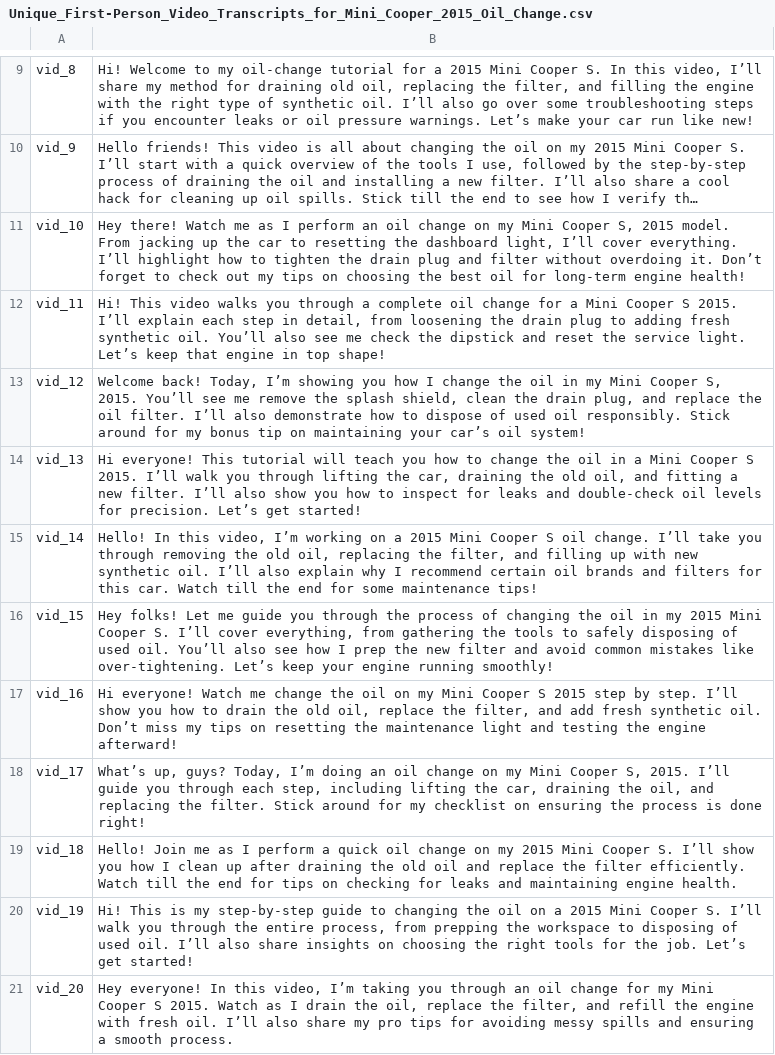
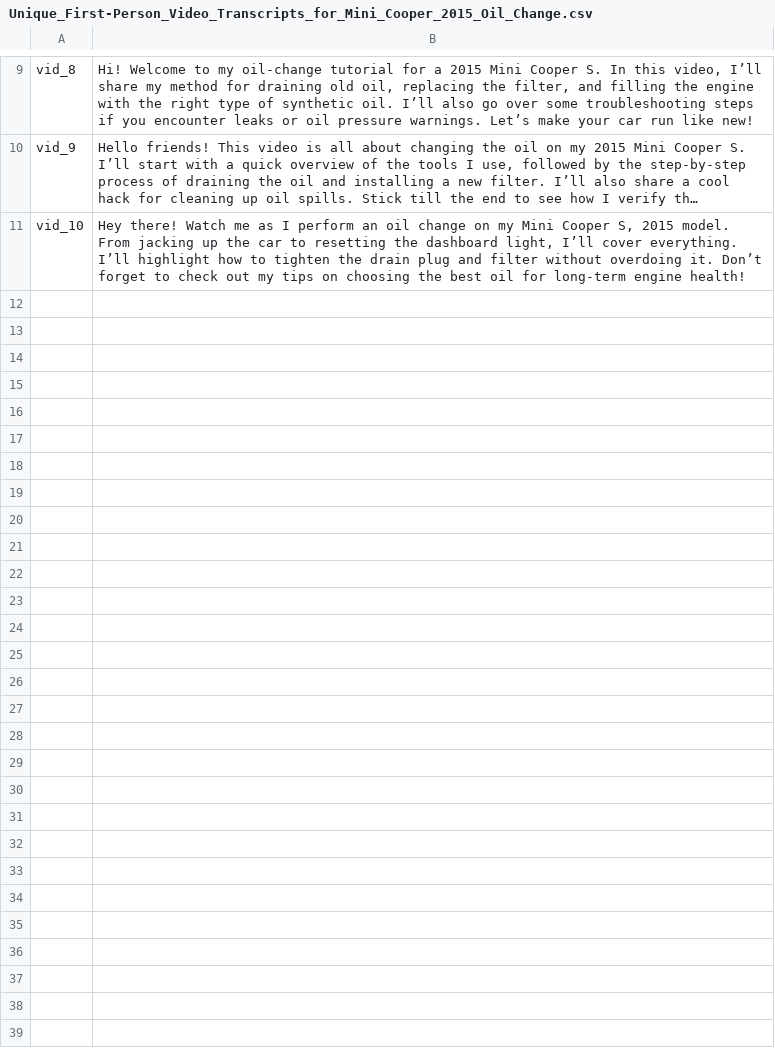
Before and after one commit to Ztrimus/AirOpsUpSkill, a CSV file: ProcessGraph/backend/MockData/Unique_First-Person_Video_Transcripts_for_Mini_Cooper_2015_Oil_Change.csv, drawn as a sheet; only a part is shown, gaps mark what is left out; long unchanged cells end in …; the diff names each change by its address in the sheet, - before the commit and + after, or states it on an @@ line.

```diff
--- a/ProcessGraph/backend/MockData/Unique_First-Person_Video_Transcripts_for_Mini_Cooper_2015_Oil_Change.csv
+++ b/ProcessGraph/backend/MockData/Unique_First-Person_Video_Transcripts_for_Mini_Cooper_2015_Oil_Change.csv
-row 12: vid_11 | Hi! This video walks you through a complete oil change for a Mini Cooper S 2015. I’ll explain each step in detail, from loosening the drain plug to adding fresh synthetic oil. You’ll also see me check the dipstick and reset the service light. Let’s keep that engine in top shape!
-row 13: vid_12 | Welcome back! Today, I’m showing you how I change the oil in my Mini Cooper S, 2015. You’ll see me remove the splash shield, clean the drain plug, and replace the oil filter. I’ll also demonstrate how to dispose of used oil responsibly. Stick around for my bonus tip on maintaining your car’s oil system!
-row 14: vid_13 | Hi everyone! This tutorial will teach you how to change the oil in a Mini Cooper S 2015. I’ll walk you through lifting the car, draining the old oil, and fitting a new filter. I’ll also show you how to inspect for leaks and double-check oil levels for precision. Let’s get started!
-row 15: vid_14 | Hello! In this video, I’m working on a 2015 Mini Cooper S oil change. I’ll take you through removing the old oil, replacing the filter, and filling up with new synthetic oil. I’ll also explain why I recommend certain oil brands and filters for this car. Watch till the end for some maintenance tips!
-row 16: vid_15 | Hey folks! Let me guide you through the process of changing the oil in my 2015 Mini Cooper S. I’ll cover everything, from gathering the tools to safely disposing of used oil. You’ll also see how I prep the new filter and avoid common mistakes like over-tightening. Let’s keep your engine running smoothly!
-row 17: vid_16 | Hi everyone! Watch me change the oil on my Mini Cooper S 2015 step by step. I’ll show you how to drain the old oil, replace the filter, and add fresh synthetic oil. Don’t miss my tips on resetting the maintenance light and testing the engine afterward!
-row 18: vid_17 | What’s up, guys? Today, I’m doing an oil change on my Mini Cooper S, 2015. I’ll guide you through each step, including lifting the car, draining the oil, and replacing the filter. Stick around for my checklist on ensuring the process is done right!
-row 19: vid_18 | Hello! Join me as I perform a quick oil change on my 2015 Mini Cooper S. I’ll show you how I clean up after draining the old oil and replace the filter efficiently. Watch till the end for tips on checking for leaks and maintaining engine health.
-row 20: vid_19 | Hi! This is my step-by-step guide to changing the oil on a 2015 Mini Cooper S. I’ll walk you through the entire process, from prepping the workspace to disposing of used oil. I’ll also share insights on choosing the right tools for the job. Let’s get started!
-row 21: vid_20 | Hey everyone! In this video, I’m taking you through an oil change for my Mini Cooper S 2015. Watch as I drain the oil, replace the filter, and refill the engine with fresh oil. I’ll also share my pro tips for avoiding messy spills and ensuring a smooth process.
```
Also changed, not shown: 21 other files.
